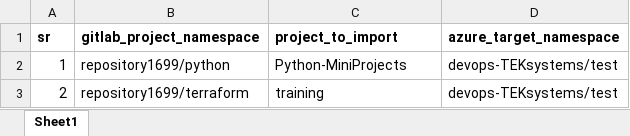
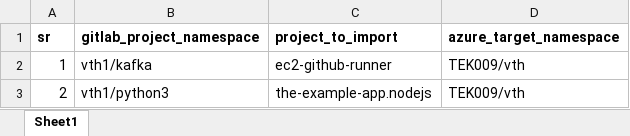
Before and after one commit to vinayhegde105/SCM-Migration-DEMO, an Excel workbook: gitlab-to-azure.xlsx, sheet Sheet1, drawn as a sheet; values as stored, in another font and other column widths than the file's, no borders; the diff names each change by its address in the sheet, - before the commit and + after, or states it on an @@ line.

Commit message:
test

```diff
--- a/gitlab-to-azure.xlsx (sheet Sheet1)
+++ b/gitlab-to-azure.xlsx (sheet Sheet1)
-B2 (gitlab_project_namespace): repository1699/python
+B2 (gitlab_project_namespace): vth1/kafka
-C2 (project_to_import): Python-MiniProjects
+C2 (project_to_import): ec2-github-runner
-D2:D3 (azure_target_namespace): devops-TEKsystems/test
+D2:D3 (azure_target_namespace): TEK009/vth
-B3 (gitlab_project_namespace): repository1699/terraform
+B3 (gitlab_project_namespace): vth1/python3
-C3 (project_to_import): training
+C3 (project_to_import): the-example-app.nodejs
```
